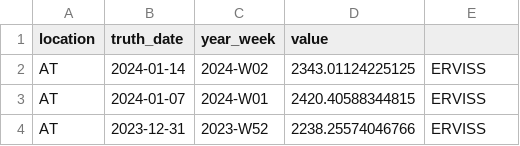
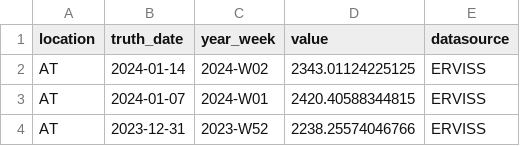
Before and after one commit to european-modelling-hubs/flu-forecast-hub, a CSV file: target-data/latest-ILI_incidence.csv, drawn as a sheet; only a part is shown.

Commit message:
fluforarima (#199)
* column name for datasource

* Add files via upload

```diff
--- a/target-data/latest-ILI_incidence.csv
+++ b/target-data/latest-ILI_incidence.csv
@@ -1,2 +1,2 @@
-location,truth_date,year_week,value
+location,truth_date,year_week,value,datasource
 AT,2024-01-14,2024-W02,2343.01124225125,ERVISS
```
Also changed, not shown: 1 other file.
